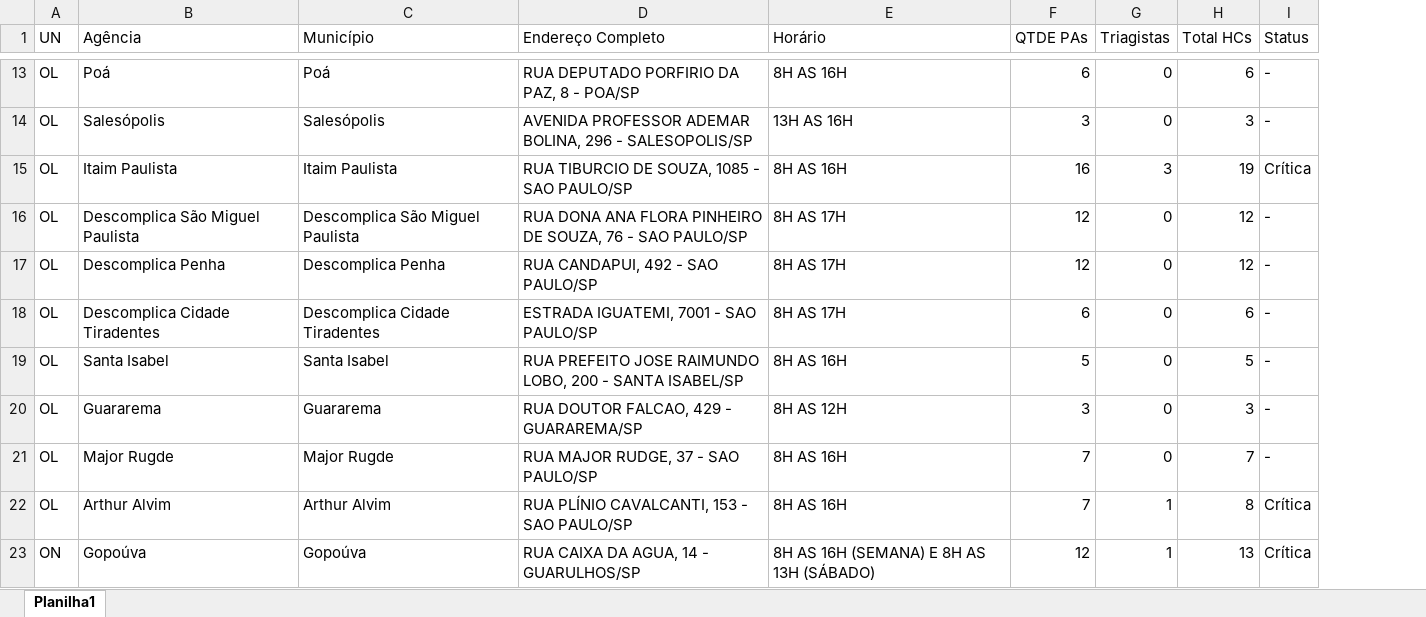
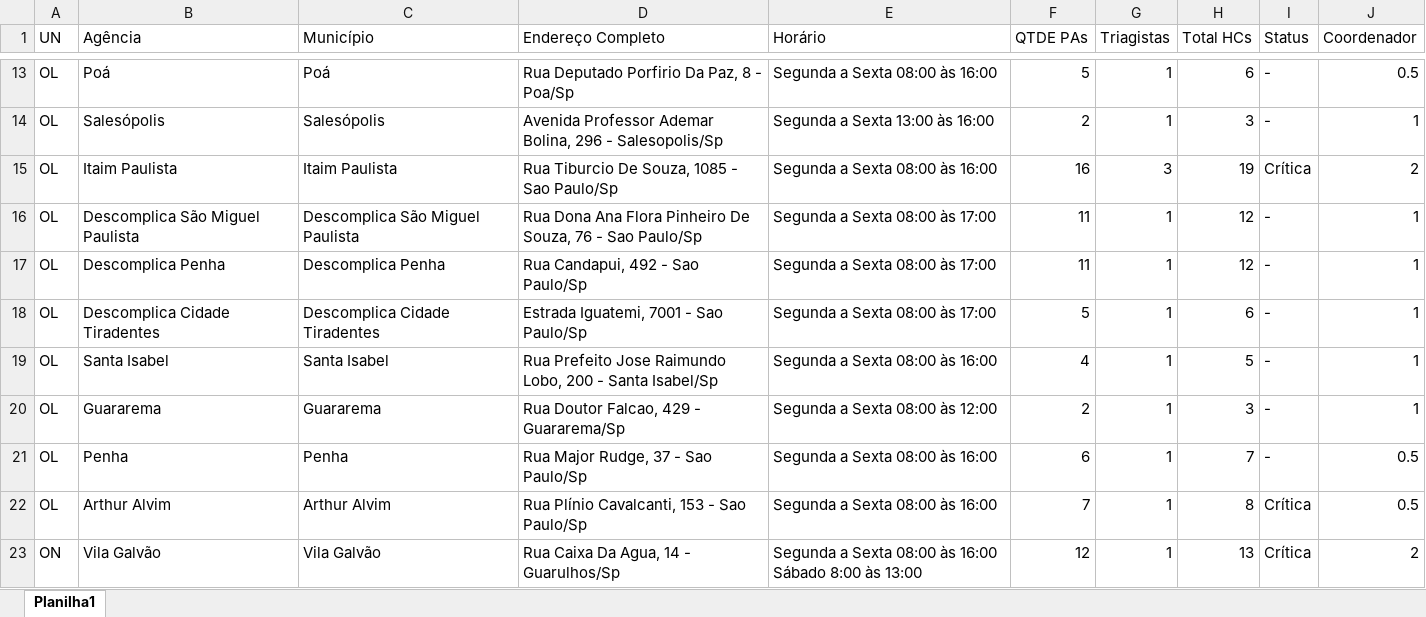
Before and after one commit to Ssricardo10/dimensionamentoslojas, an Excel workbook: data/Endereço Lojas.xlsx, sheet Planilha1, drawn as a sheet; only a part is shown, gaps mark what is left out; values as stored, in another font and other column widths than the file's, no borders; removed rows and columns are numbered as before the commit, all else as after; the diff covers the shown part only; the diff names each change by its address in the sheet, - before the commit and + after, or states it on an @@ line.

```diff
--- a/data/Endereço Lojas.xlsx (sheet Planilha1)
+++ b/data/Endereço Lojas.xlsx (sheet Planilha1)
+column J (Coordenador), rows 13-20: 0.5 | 1 | 2 | 1 | 1 | 1 | 1 | 1; rows 22-23: 0.5 | 2
-D13 (Endereço Completo): RUA DEPUTADO PORFIRIO DA PAZ, 8 - POA/SP
+D13 (Endereço Completo): Rua Deputado Porfirio Da Paz, 8 - Poa/Sp
-E13 (Horário): 8H AS 16H
+E13 (Horário): Segunda a Sexta 08:00 às 16:00
-F13 (QTDE PAs): 6
+F13 (QTDE PAs): 5
-G13:G14 (Triagistas): 0
+G13:G14 (Triagistas): 1
-D14 (Endereço Completo): AVENIDA PROFESSOR ADEMAR BOLINA, 296 - SALESOPOLIS/SP
+D14 (Endereço Completo): Avenida Professor Ademar Bolina, 296 - Salesopolis/Sp
-E14 (Horário): 13H AS 16H
+E14 (Horário): Segunda a Sexta 13:00 às 16:00
-F14 (QTDE PAs): 3
+F14 (QTDE PAs): 2
-D15 (Endereço Completo): RUA TIBURCIO DE SOUZA, 1085 - SAO PAULO/SP
+D15 (Endereço Completo): Rua Tiburcio De Souza, 1085 - Sao Paulo/Sp
-E15 (Horário): 8H AS 16H
+E15 (Horário): Segunda a Sexta 08:00 às 16:00
-D16 (Endereço Completo): RUA DONA ANA FLORA PINHEIRO DE SOUZA, 76 - SAO PAULO/SP
+D16 (Endereço Completo): Rua Dona Ana Flora Pinheiro De Souza, 76 - Sao Paulo/Sp
-E16:E18 (Horário): 8H AS 17H
+E16:E18 (Horário): Segunda a Sexta 08:00 às 17:00
-F16:F17 (QTDE PAs): 12
+F16:F17 (QTDE PAs): 11
-G16:G20 (Triagistas): 0
+G16:G20 (Triagistas): 1
-D17 (Endereço Completo): RUA CANDAPUI, 492 - SAO PAULO/SP
+D17 (Endereço Completo): Rua Candapui, 492 - Sao Paulo/Sp
-D18 (Endereço Completo): ESTRADA IGUATEMI, 7001 - SAO PAULO/SP
+D18 (Endereço Completo): Estrada Iguatemi, 7001 - Sao Paulo/Sp
-F18 (QTDE PAs): 6
+F18 (QTDE PAs): 5
-D19 (Endereço Completo): RUA PREFEITO JOSE RAIMUNDO LOBO, 200 - SANTA ISABEL/SP
+D19 (Endereço Completo): Rua Prefeito Jose Raimundo Lobo, 200 - Santa Isabel/Sp
-E19 (Horário): 8H AS 16H
+E19 (Horário): Segunda a Sexta 08:00 às 16:00
-F19 (QTDE PAs): 5
+F19 (QTDE PAs): 4
-D20 (Endereço Completo): RUA DOUTOR FALCAO, 429 - GUARAREMA/SP
+D20 (Endereço Completo): Rua Doutor Falcao, 429 - Guararema/Sp
-E20 (Horário): 8H AS 12H
+E20 (Horário): Segunda a Sexta 08:00 às 12:00
-F20 (QTDE PAs): 3
+F20 (QTDE PAs): 2
-row 21: OL | Major Rugde | Major Rugde | RUA MAJOR RUDGE, 37 - SAO PAULO/SP | 8H AS 16H | 7 | 0 | 7 | -
+row 21: OL | Penha | Penha | Rua Major Rudge, 37 - Sao Paulo/Sp | Segunda a Sexta 08:00 às 16:00 | 6 | 1 | 7 | - | 0.5
-D22 (Endereço Completo): RUA PLÍNIO CAVALCANTI, 153 - SAO PAULO/SP
+D22 (Endereço Completo): Rua Plínio Cavalcanti, 153 - Sao Paulo/Sp
-E22 (Horário): 8H AS 16H
+E22 (Horário): Segunda a Sexta 08:00 às 16:00
-B23 (Agência): Gopoúva
+B23 (Agência): Vila Galvão
-C23 (Município): Gopoúva
+C23 (Município): Vila Galvão
-D23 (Endereço Completo): RUA CAIXA DA AGUA, 14 - GUARULHOS/SP
+D23 (Endereço Completo): Rua Caixa Da Agua, 14 - Guarulhos/Sp
-E23 (Horário): 8H AS 16H (SEMANA) E 8H AS 13H (SÁBADO)
+E23 (Horário): Segunda a Sexta 08:00 às 16:00 Sábado 8:00 às 13:00
```
Also changed, not shown: 5 added rows, 2 removed rows, 137 edited cells and cell formats elsewhere in this sheet, data/Endereço Vendedores.xlsx, 9 other files.
